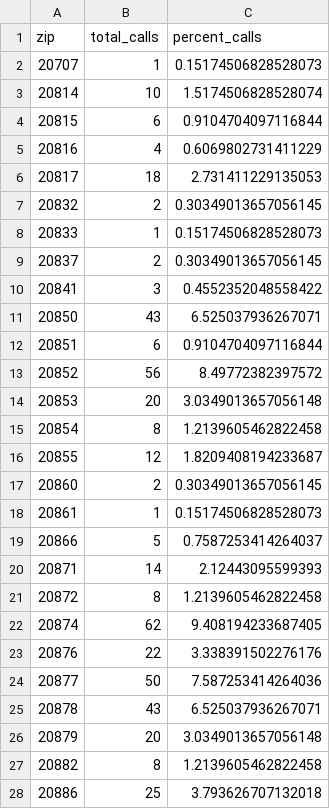
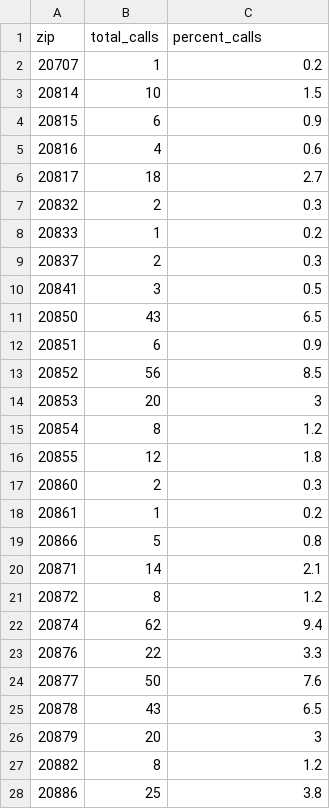
Before and after one commit to ejornlinn/data_journalism_2025_spring, a CSV file: labs/lab_09/montgomery_overdoses_2022_for_map.csv, drawn as a sheet; only a part is shown; the diff covers the shown part only.

```diff
--- a/labs/lab_09/montgomery_overdoses_2022_for_map.csv
+++ b/labs/lab_09/montgomery_overdoses_2022_for_map.csv
@@ -1,28 +1,28 @@
 zip,total_calls,percent_calls
-20707,1,0.15174506828528073
-20814,10,1.5174506828528074
-20815,6,0.9104704097116844
-20816,4,0.6069802731411229
-20817,18,2.731411229135053
-20832,2,0.30349013657056145
-20833,1,0.15174506828528073
-20837,2,0.30349013657056145
-20841,3,0.4552352048558422
-20850,43,6.525037936267071
-20851,6,0.9104704097116844
-20852,56,8.49772382397572
-20853,20,3.0349013657056148
-20854,8,1.2139605462822458
-20855,12,1.8209408194233687
-20860,2,0.30349013657056145
-20861,1,0.15174506828528073
-20866,5,0.7587253414264037
-20871,14,2.12443095599393
-20872,8,1.2139605462822458
-20874,62,9.408194233687405
-20876,22,3.338391502276176
-20877,50,7.587253414264036
-20878,43,6.525037936267071
-20879,20,3.0349013657056148
-20882,8,1.2139605462822458
-20886,25,3.793626707132018
+20707, 1,0.2
+20814,10,1.5
+20815, 6,0.9
+20816, 4,0.6
+20817,18,2.7
+20832, 2,0.3
+20833, 1,0.2
+20837, 2,0.3
+20841, 3,0.5
+20850,43,6.5
+20851, 6,0.9
+20852,56,8.5
+20853,20,3
+20854, 8,1.2
+20855,12,1.8
+20860, 2,0.3
+20861, 1,0.2
+20866, 5,0.8
+20871,14,2.1
+20872, 8,1.2
+20874,62,9.4
+20876,22,3.3
+20877,50,7.6
+20878,43,6.5
+20879,20,3
+20882, 8,1.2
+20886,25,3.8
```
Also changed, not shown: 10 edited cells elsewhere in this file, 4 other files.
